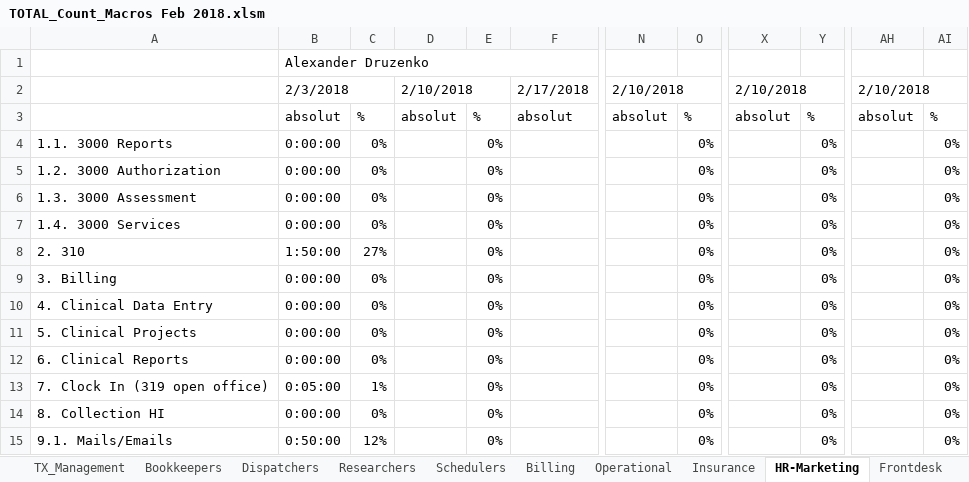
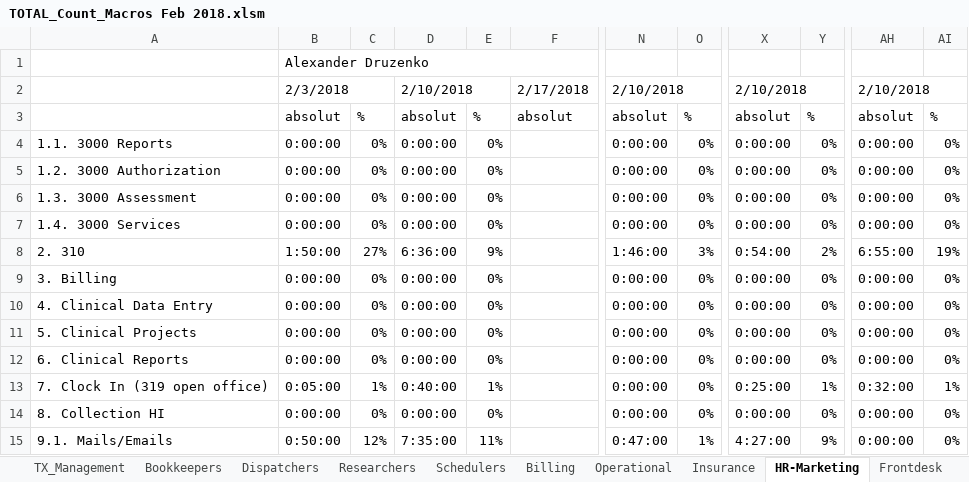
Before and after one commit to dem-v/310_Macros_GIT, an Excel workbook: TOTALS Macros/TOTAL_Count_Macros Feb 2018.xlsm, sheet HR-Marketing, drawn as a sheet; only a part is shown, gaps mark what is left out; values as stored, in another font and other column widths than the file's, no cell formats; charts and pictures not drawn; the diff covers the shown part only; the diff names each change by its address in the sheet, - before the commit and + after, or states it on an @@ line.

```diff
--- a/TOTALS Macros/TOTAL_Count_Macros Feb 2018.xlsm (sheet HR-Marketing)
+++ b/TOTALS Macros/TOTAL_Count_Macros Feb 2018.xlsm (sheet HR-Marketing)
-D4:D7: (empty)
+D4:D7: 0:00:00
-N4:N7: (empty)
+N4:N7: 0:00:00
-X4:X7: (empty)
+X4:X7: 0:00:00
-AH4:AH7: (empty)
+AH4:AH7: 0:00:00
-D8: (empty)
+D8: 6:36:00
-E8: 0%
+E8: 9%
-N8: (empty)
+N8: 1:46:00
-O8: 0%
+O8: 3%
-X8: (empty)
+X8: 0:54:00
-Y8: 0%
+Y8: 2%
-AH8: (empty)
+AH8: 6:55:00
-AI8: 0%
+AI8: 19%
-D9:D12: (empty)
+D9:D12: 0:00:00
-N9:N14: (empty)
+N9:N14: 0:00:00
-X9:X12: (empty)
+X9:X12: 0:00:00
-AH9:AH12: (empty)
+AH9:AH12: 0:00:00
-D13: (empty)
+D13: 0:40:00
-E13: 0%
+E13: 1%
-X13: (empty)
+X13: 0:25:00
-Y13: 0%
+Y13: 1%
-AH13: (empty)
+AH13: 0:32:00
-AI13: 0%
+AI13: 1%
-D14: (empty)
+D14: 0:00:00
-X14: (empty)
+X14: 0:00:00
-AH14:AH15: (empty)
+AH14:AH15: 0:00:00
-D15: (empty)
+D15: 7:35:00
-E15: 0%
+E15: 11%
-N15: (empty)
+N15: 0:47:00
-O15: 0%
+O15: 1%
-X15: (empty)
+X15: 4:27:00
-Y15: 0%
+Y15: 9%
```
Also changed, not shown: 3 added rows, 5 removed rows and 196 edited cells elsewhere in this sheet, sheet Schedulers, sheet Operational, sheet Billing, sheet IT, sheet Researchers, sheet Frontdesk, 6 more sheets, other sheet tabs, cell formats, formulas that keep their value, charts or pictures, 1 other file.
